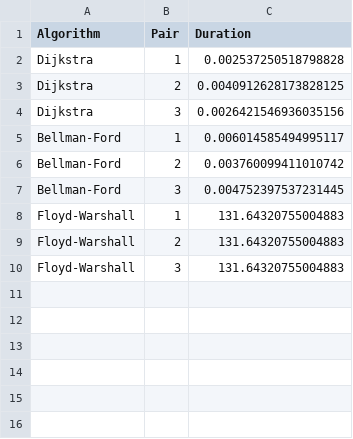
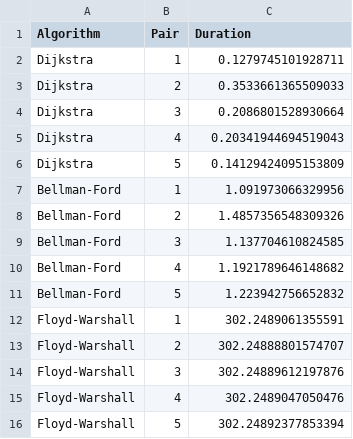
Before and after one commit to lehoanganhtai13/find-shortest-paths, a CSV file: results/performance_results.csv, drawn as a sheet.

```diff
--- a/results/performance_results.csv
+++ b/results/performance_results.csv
@@ -1,10 +1,16 @@
 Algorithm,Pair,Duration
-Dijkstra,1,0.002537250518798828
-Dijkstra,2,0.0040912628173828125
-Dijkstra,3,0.0026421546936035156
-Bellman-Ford,1,0.006014585494995117
-Bellman-Ford,2,0.003760099411010742
-Bellman-Ford,3,0.004752397537231445
-Floyd-Warshall,1,131.64320755004883
-Floyd-Warshall,2,131.64320755004883
-Floyd-Warshall,3,131.64320755004883
+Dijkstra,1,0.1279745101928711
+Dijkstra,2,0.3533661365509033
+Dijkstra,3,0.2086801528930664
+Dijkstra,4,0.20341944694519043
+Dijkstra,5,0.14129424095153809
+Bellman-Ford,1,1.091973066329956
+Bellman-Ford,2,1.4857356548309326
+Bellman-Ford,3,1.137704610824585
+Bellman-Ford,4,1.1921789646148682
+Bellman-Ford,5,1.223942756652832
+Floyd-Warshall,1,302.2489061355591
+Floyd-Warshall,2,302.24888801574707
+Floyd-Warshall,3,302.24889612197876
+Floyd-Warshall,4,302.2489047050476
+Floyd-Warshall,5,302.24892377853394
```
Also changed, not shown: 21 other files.
